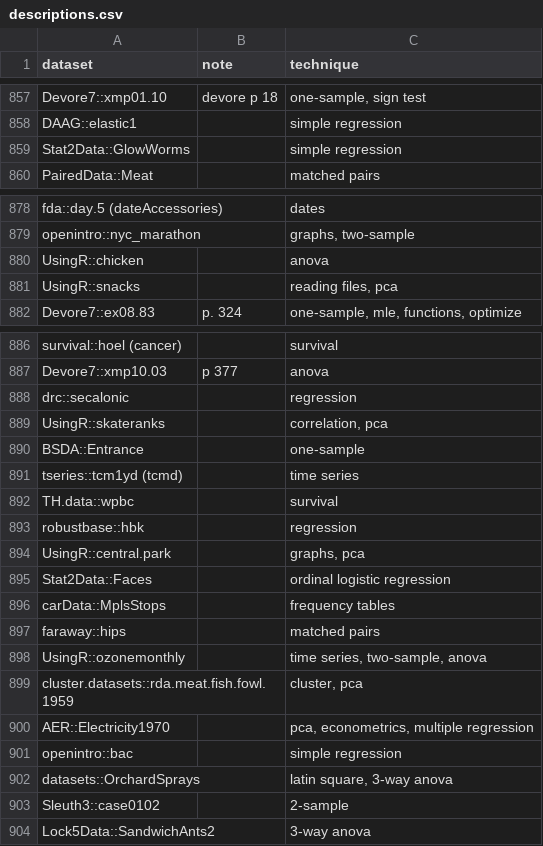
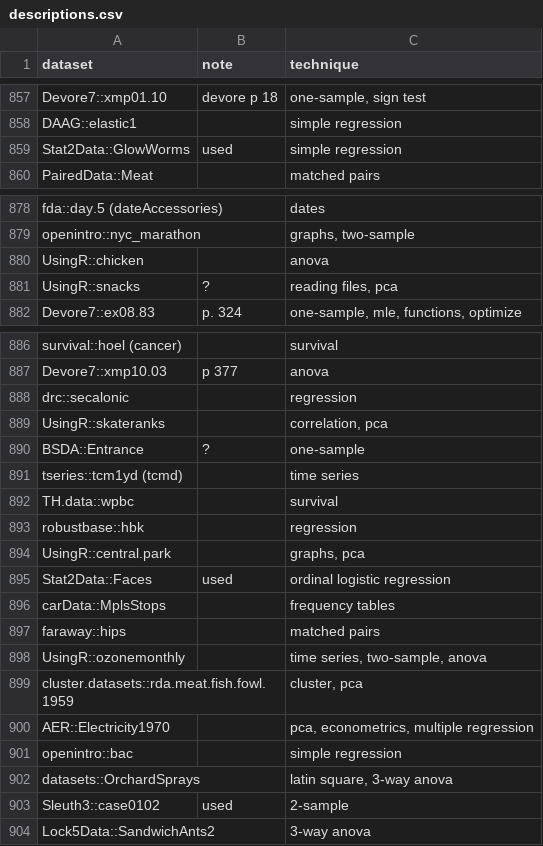
Before and after one commit to nxskok/datasets-all, a CSV file: descriptions.csv, drawn as a sheet; only a part is shown, gaps mark what is left out.

```diff
--- a/descriptions.csv
+++ b/descriptions.csv
@@ -858,3 +858,3 @@ Devore7::xmp01.10,devore p 18,"one-sample, sign test",,,,,,,,,,,,,,,,,,,,,,,,,,,
 DAAG::elastic1,,simple regression,,,,,,,,,,,,,,,,,,,,,,,,,,,,,,,,,,,,,,,,,,,,,,,
-Stat2Data::GlowWorms,,simple regression,,,,,,,,,,,,,,,,,,,,,,,,,,,,,,,,,,,,,,,,,,,,,,,
+Stat2Data::GlowWorms,used,simple regression,,,,,,,,,,,,,,,,,,,,,,,,,,,,,,,,,,,,,,,,,,,,,,,
 PairedData::Meat,,matched pairs,,,,,,,,,,,,,,,,,,,,,,,,,,,,,,,,,,,,,,,,,,,,,,,
@@ -880,3 +880,3 @@ openintro::nyc_marathon,,"graphs, two-sample",,,,,,,,,,,,,,,,,,,,,,,,,,,,,,,,,,,
 UsingR::chicken,,anova,,,,,,,,,,,,,,,,,,,,,,,,,,,,,,,,,,,,,,,,,,,,,,,
-UsingR::snacks,,"reading files, pca",,,,,,,,,,,,,,,,,,,,,,,,,,,,,,,,,,,,,,,,,,,,,,,
+UsingR::snacks,?,"reading files, pca",,,,,,,,,,,,,,,,,,,,,,,,,,,,,,,,,,,,,,,,,,,,,,,
 Devore7::ex08.83,p. 324,"one-sample, mle, functions, optimize",,,,,,,,,,,,,,,,,,,,,,,,,,,,,,,,,,,,,,,,,,,,,,,
@@ -889,3 +889,3 @@ drc::secalonic,,regression,,,,,,,,,,,,,,,,,,,,,,,,,,,,,,,,,,,,,,,,,,,,,,,
 UsingR::skateranks,,"correlation, pca",,,,,,,,,,,,,,,,,,,,,,,,,,,,,,,,,,,,,,,,,,,,,,,
-BSDA::Entrance,,one-sample,,,,,,,,,,,,,,,,,,,,,,,,,,,,,,,,,,,,,,,,,,,,,,,
+BSDA::Entrance,?,one-sample,,,,,,,,,,,,,,,,,,,,,,,,,,,,,,,,,,,,,,,,,,,,,,,
 tseries::tcm1yd (tcmd),,time series,,,,,,,,,,,,,,,,,,,,,,,,,,,,,,,,,,,,,,,,,,,,,,,
@@ -894,3 +894,3 @@ robustbase::hbk,,regression,,,,,,,,,,,,,,,,,,,,,,,,,,,,,,,,,,,,,,,,,,,,,,,
 UsingR::central.park,,"graphs, pca",,,,,,,,,,,,,,,,,,,,,,,,,,,,,,,,,,,,,,,,,,,,,,,
-Stat2Data::Faces,,ordinal logistic regression,,,,,,,,,,,,,,,,,,,,,,,,,,,,,,,,,,,,,,,,,,,,,,,
+Stat2Data::Faces,used,ordinal logistic regression,,,,,,,,,,,,,,,,,,,,,,,,,,,,,,,,,,,,,,,,,,,,,,,
 carData::MplsStops,,frequency tables,,,,,,,,,,,,,,,,,,,,,,,,,,,,,,,,,,,,,,,,,,,,,,,
@@ -902,3 +902,3 @@ openintro::bac,,simple regression,,,,,,,,,,,,,,,,,,,,,,,,,,,,,,,,,,,,,,,,,,,,,,,
 datasets::OrchardSprays,,"latin square, 3-way anova",,,,,,,,,,,,,,,,,,,,,,,,,,,,,,,,,,,,,,,,,,,,,,,
-Sleuth3::case0102,,2-sample,,,,,,,,,,,,,,,,,,,,,,,,,,,,,,,,,,,,,,,,,,,,,,,
+Sleuth3::case0102,used,2-sample,,,,,,,,,,,,,,,,,,,,,,,,,,,,,,,,,,,,,,,,,,,,,,,
 Lock5Data::SandwichAnts2,,3-way anova,,,,,,,,,,,,,,,,,,,,,,,,,,,,,,,,,,,,,,,,,,,,,,,
```
Also changed, not shown: 1 other file.
